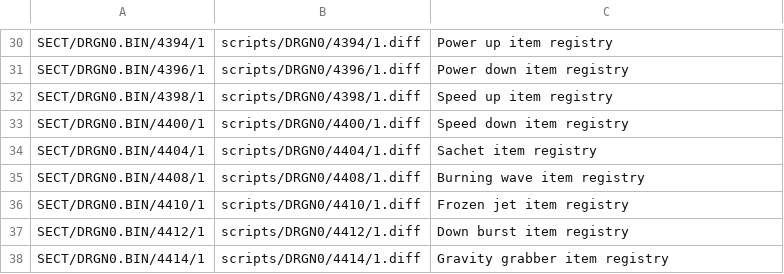
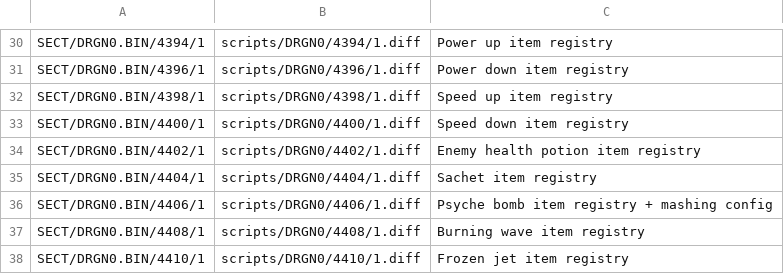
Before and after one commit to Legend-of-Dragoon-Modding/Severed-Chains, a CSV file: patches/scripts.csv, drawn as a sheet; only a part is shown, gaps mark what is left out; the shorter side is filled out with more unchanged rows; the diff names each change by its address in the sheet, - before the commit and + after, or states it on an @@ line.

Commit message:
Fix enemy psyche bomb and healing potion

```diff
--- a/patches/scripts.csv
+++ b/patches/scripts.csv
+row 34: SECT/DRGN0.BIN/4402/1 | scripts/DRGN0/4402/1.diff | Enemy health potion item registry
+row 36: SECT/DRGN0.BIN/4406/1 | scripts/DRGN0/4406/1.diff | Psyche bomb item registry + mashing config
```
Also changed, not shown: 3 other files.
